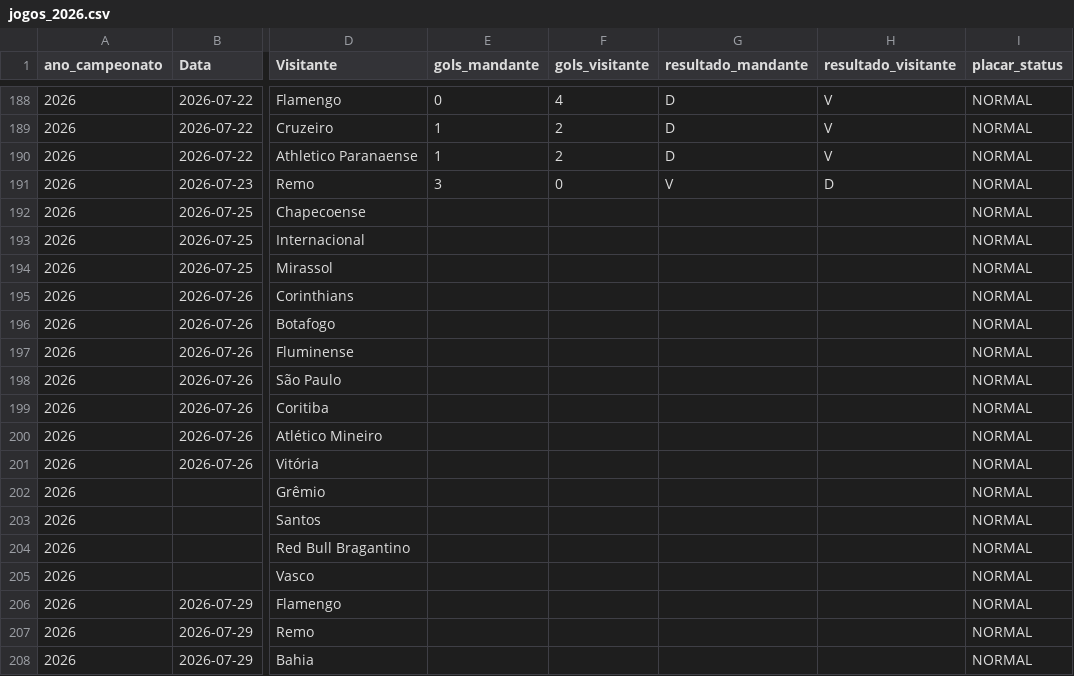
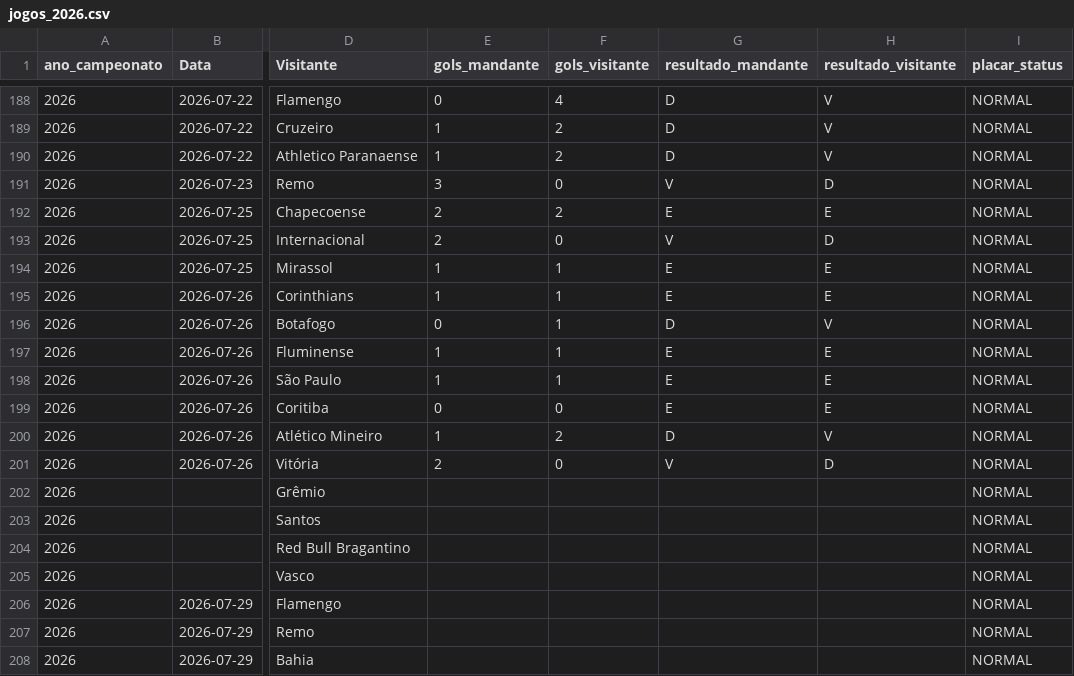
Before and after one commit to gustavogasperetti/Infra-Brasileirao, a CSV file: data/silver/jogos_2026.csv, drawn as a sheet; only a part is shown, gaps mark what is left out; the diff names each change by its address in the sheet, - before the commit and + after, or states it on an @@ line.

```diff
--- a/data/silver/jogos_2026.csv
+++ b/data/silver/jogos_2026.csv
-E192:E193 (gols_mandante): (empty)
+E192:E193 (gols_mandante): 2
-F192 (gols_visitante): (empty)
+F192 (gols_visitante): 2
-G192 (resultado_mandante): (empty)
+G192 (resultado_mandante): E
-H192 (resultado_visitante): (empty)
+H192 (resultado_visitante): E
-F193 (gols_visitante): (empty)
+F193 (gols_visitante): 0
-G193 (resultado_mandante): (empty)
+G193 (resultado_mandante): V
-H193 (resultado_visitante): (empty)
+H193 (resultado_visitante): D
-E194:E195 (gols_mandante): (empty)
+E194:E195 (gols_mandante): 1
-F194:F198 (gols_visitante): (empty)
+F194:F198 (gols_visitante): 1
-G194:G195 (resultado_mandante): (empty)
+G194:G195 (resultado_mandante): E
-H194:H195 (resultado_visitante): (empty)
+H194:H195 (resultado_visitante): E
-E196 (gols_mandante): (empty)
+E196 (gols_mandante): 0
-G196 (resultado_mandante): (empty)
+G196 (resultado_mandante): D
-H196 (resultado_visitante): (empty)
+H196 (resultado_visitante): V
-E197:E198 (gols_mandante): (empty)
+E197:E198 (gols_mandante): 1
-G197:G199 (resultado_mandante): (empty)
+G197:G199 (resultado_mandante): E
-H197:H199 (resultado_visitante): (empty)
+H197:H199 (resultado_visitante): E
-E199 (gols_mandante): (empty)
+E199 (gols_mandante): 0
-F199 (gols_visitante): (empty)
+F199 (gols_visitante): 0
-E200 (gols_mandante): (empty)
+E200 (gols_mandante): 1
-F200 (gols_visitante): (empty)
+F200 (gols_visitante): 2
-G200 (resultado_mandante): (empty)
+G200 (resultado_mandante): D
-H200 (resultado_visitante): (empty)
+H200 (resultado_visitante): V
-E201 (gols_mandante): (empty)
+E201 (gols_mandante): 2
-F201 (gols_visitante): (empty)
+F201 (gols_visitante): 0
-G201 (resultado_mandante): (empty)
+G201 (resultado_mandante): V
-H201 (resultado_visitante): (empty)
+H201 (resultado_visitante): D
```
Also changed, not shown: data/bronze/jogos_2026.csv, 1 other file.
